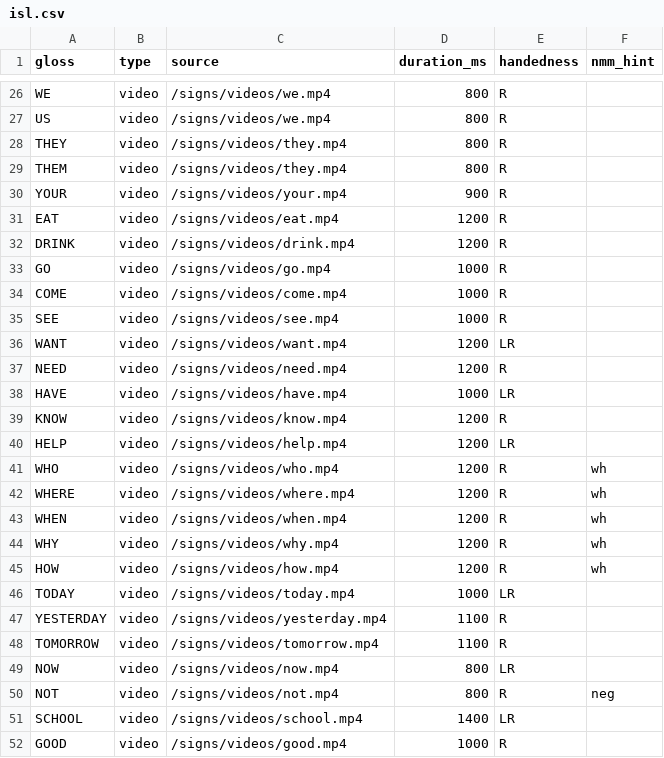
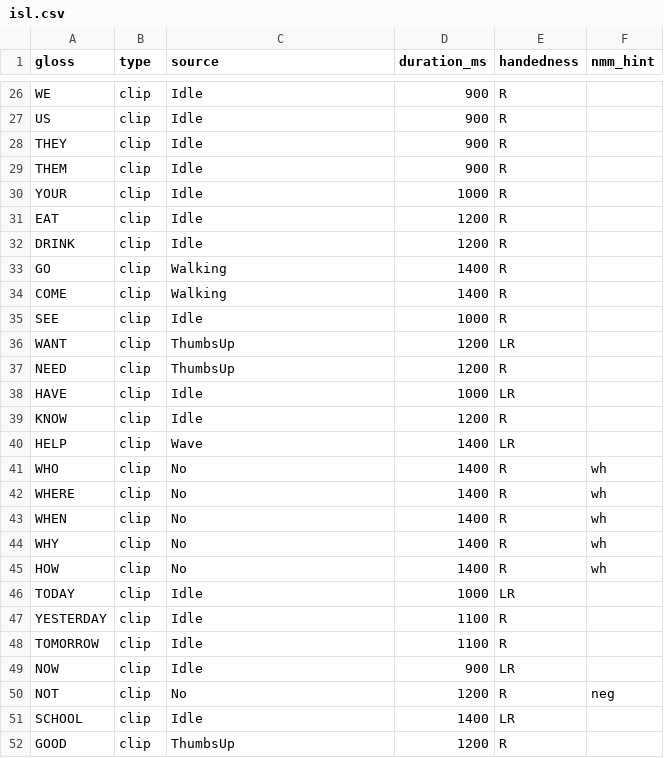
Before and after one commit to Arun07AK/vaani, a CSV file: public/signs/isl.csv, drawn as a sheet; only a part is shown, gaps mark what is left out; the diff covers the shown part only; the diff names each change by its address in the sheet, - before the commit and + after, or states it on an @@ line.

Commit message:
feat: phase 6 robot avatar + emote mapping + stars + reset key
- public/avatars/vaani.glb: swap Soldier → RobotExpressive (464KB, public
  three.js sample). Has named one-shot emotes: Wave, Yes, No, ThumbsUp,
  Jump, Dance + loops Idle/Walking/Running.
- public/signs/isl.csv: remap 50+OOV signs → RobotExpressive clip names.
  HELLO→Wave, THANK-YOU→ThumbsUp, YES→Yes, NO/WHAT/WH→No, EARTH→Dance,
  ASTRONAUT/YOU/NUM→Jump. Every sign has a visible motion cue.
- AvatarStage:
  - Idle plays on mount, returns on reset
  - One-shot clips set LoopOnce + clampWhenFinished for play-and-hold
  - timeScale boost on nmm='neg' for emphasis
  - drei <Stars> background (2800 stars, subtle fade) → Space Odyssey
  - purple point light for scene mood
  - R key resets queue (ignored in input/textarea focus)
- Build clean; 12/12 glossify tests still green

Live: https://vaani-gold.vercel.app (production, 43s deploy)

```diff
--- a/public/signs/isl.csv
+++ b/public/signs/isl.csv
-B26:B52 (type): video
+B26:B52 (type): clip
-C26:C27 (source): /signs/videos/we.mp4
+C26:C27 (source): Idle
-D26:D29 (duration_ms): 800
+D26:D29 (duration_ms): 900
-C28:C29 (source): /signs/videos/they.mp4
+C28:C29 (source): Idle
-C30 (source): /signs/videos/your.mp4
+C30 (source): Idle
-D30 (duration_ms): 900
+D30 (duration_ms): 1000
-C31 (source): /signs/videos/eat.mp4
+C31 (source): Idle
-C32 (source): /signs/videos/drink.mp4
+C32 (source): Idle
-C33 (source): /signs/videos/go.mp4
+C33 (source): Walking
-D33:D34 (duration_ms): 1000
+D33:D34 (duration_ms): 1400
-C34 (source): /signs/videos/come.mp4
+C34 (source): Walking
-C35 (source): /signs/videos/see.mp4
+C35 (source): Idle
-C36 (source): /signs/videos/want.mp4
+C36 (source): ThumbsUp
-C37 (source): /signs/videos/need.mp4
+C37 (source): ThumbsUp
-C38 (source): /signs/videos/have.mp4
+C38 (source): Idle
-C39 (source): /signs/videos/know.mp4
+C39 (source): Idle
-C40 (source): /signs/videos/help.mp4
+C40 (source): Wave
-D40:D45 (duration_ms): 1200
+D40:D45 (duration_ms): 1400
-C41 (source): /signs/videos/who.mp4
+C41 (source): No
-C42 (source): /signs/videos/where.mp4
+C42 (source): No
-C43 (source): /signs/videos/when.mp4
+C43 (source): No
-C44 (source): /signs/videos/why.mp4
+C44 (source): No
-C45 (source): /signs/videos/how.mp4
+C45 (source): No
-C46 (source): /signs/videos/today.mp4
+C46 (source): Idle
-C47 (source): /signs/videos/yesterday.mp4
+C47 (source): Idle
-C48 (source): /signs/videos/tomorrow.mp4
+C48 (source): Idle
-C49 (source): /signs/videos/now.mp4
+C49 (source): Idle
-D49 (duration_ms): 800
+D49 (duration_ms): 900
-C50 (source): /signs/videos/not.mp4
+C50 (source): No
-D50 (duration_ms): 800
+D50 (duration_ms): 1200
-C51 (source): /signs/videos/school.mp4
+C51 (source): Idle
-C52 (source): /signs/videos/good.mp4
+C52 (source): ThumbsUp
-D52 (duration_ms): 1000
+D52 (duration_ms): 1200
```
Also changed, not shown: 69 edited cells elsewhere in this file, 2 other files.
